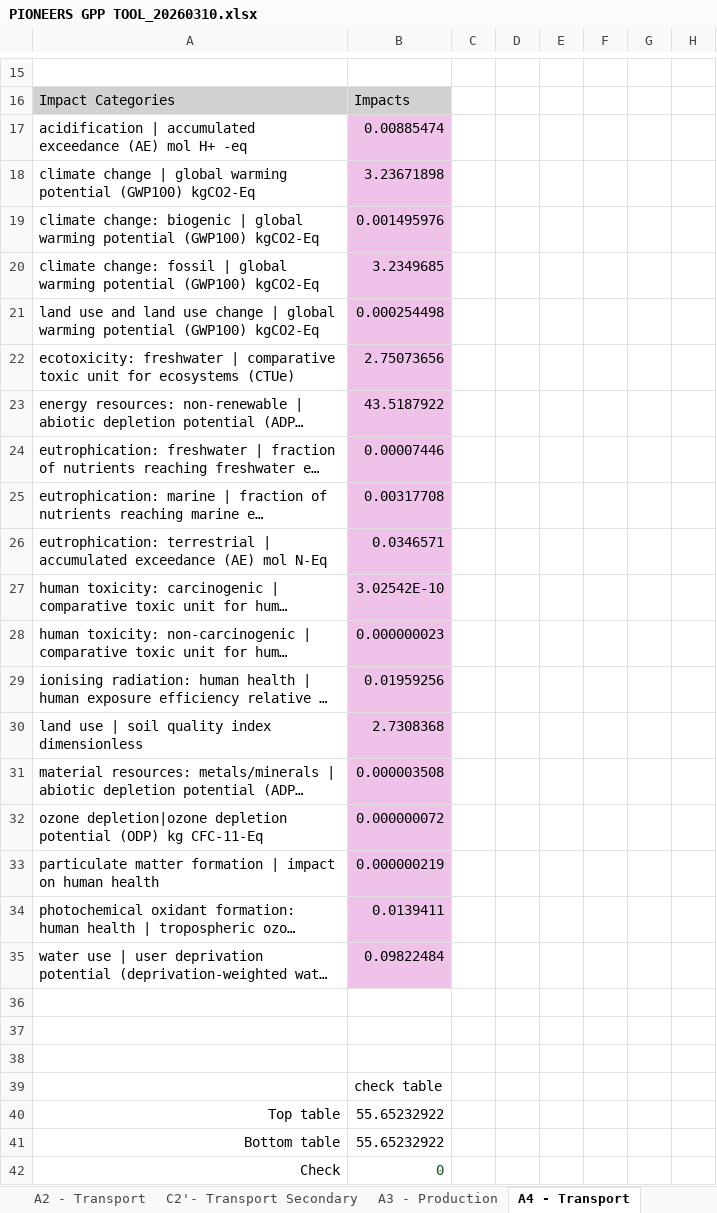
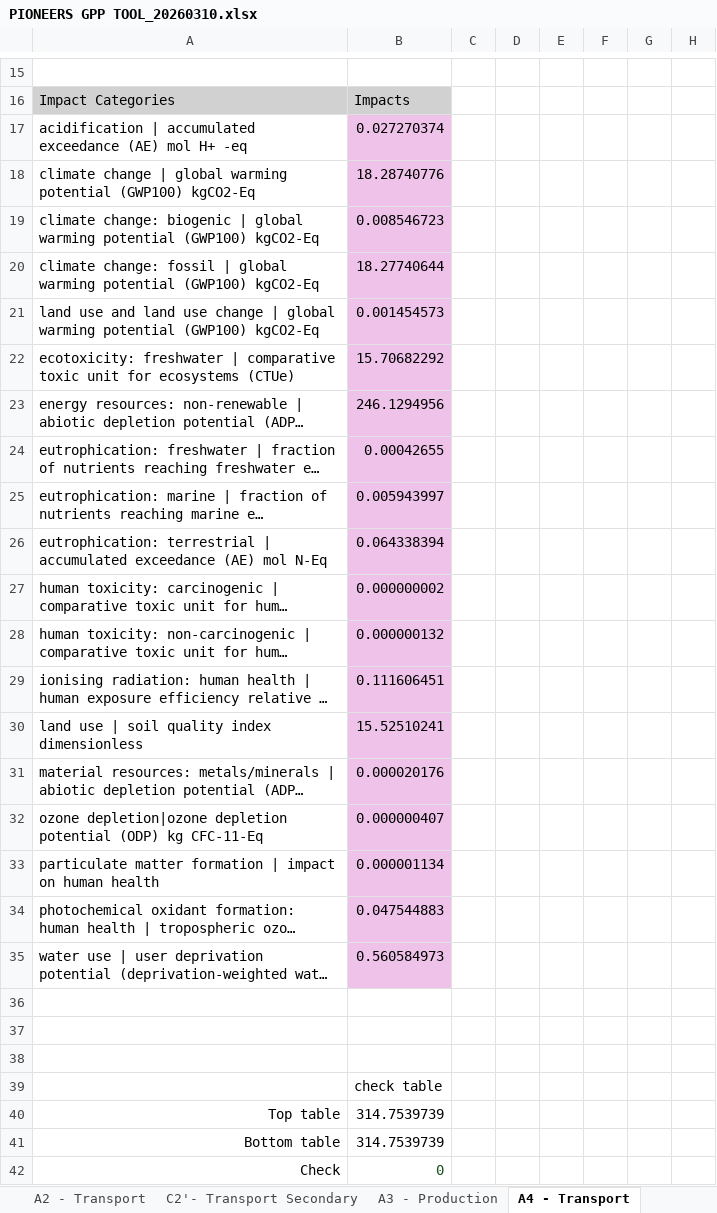
Before and after one commit to shaffie5/DDN_DIMinfra, an Excel workbook: gpp_link/PIONEERS GPP TOOL_20260310.xlsx, sheet A4 - Transport, drawn as a sheet; only a part is shown, gaps mark what is left out; long unchanged cells end in …; values as stored, in another font and other column widths than the file's, no borders; the diff covers the shown part only; the diff names each change by its address in the sheet, - before the commit and + after, or states it on an @@ line.

```diff
--- a/gpp_link/PIONEERS GPP TOOL_20260310.xlsx (sheet A4 - Transport)
+++ b/gpp_link/PIONEERS GPP TOOL_20260310.xlsx (sheet A4 - Transport)
-B17: 0.00885474
+B17: 0.027270374
-B18: 3.23671898
+B18: 18.28740776
-B19: 0.001495976
+B19: 0.008546723
-B20: 3.2349685
+B20: 18.27740644
-B21: 0.000254498
+B21: 0.001454573
-B22: 2.75073656
+B22: 15.70682292
-B23: 43.5187922
+B23: 246.1294956
-B24: 0.00007446
+B24: 0.00042655
-B25: 0.00317708
+B25: 0.005943997
-B26: 0.0346571
+B26: 0.064338394
-B27: 3.02542E-10
+B27: 0.000000002
-B28: 0.000000023
+B28: 0.000000132
-B29: 0.01959256
+B29: 0.111606451
-B30: 2.7308368
+B30: 15.52510241
-B31: 0.000003508
+B31: 0.000020176
-B32: 0.000000072
+B32: 0.000000407
-B33: 0.000000219
+B33: 0.000001134
-B34: 0.0139411
+B34: 0.047544883
-B35: 0.09822484
+B35: 0.560584973
-B40:B41: 55.65232922
+B40:B41: 314.7539739
```
Also changed, not shown: 21 edited cells elsewhere in this sheet, sheet DDN_Results_TP, sheet Results, sheet Result Dashboard, sheet Input, sheet Aux - Check, charts or pictures, 5 other files.
